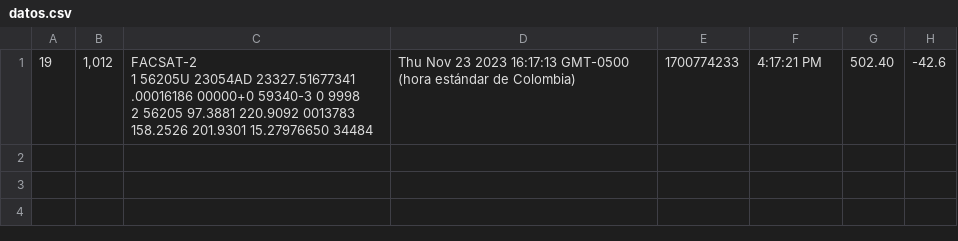
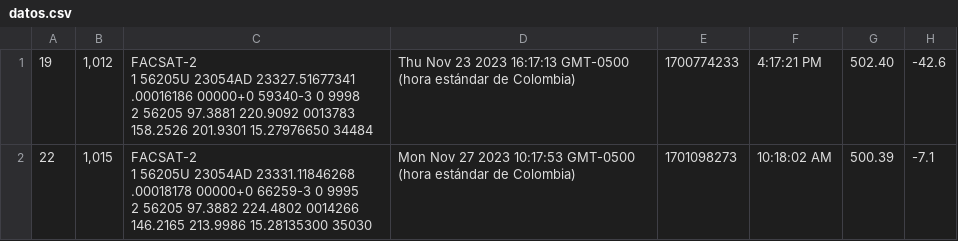
Before and after one commit to kosthon/facsat, a CSV file: datos.csv, drawn as a sheet; ↵ is a line break in a cell; the diff names each change by its address in the sheet, - before the commit and + after, or states it on an @@ line.

```diff
--- a/datos.csv
+++ b/datos.csv
+row 2: 22 | 1,015 | FACSAT-2 ↵ 1 56205U 23054AD 23331.11846268 .00018178 00000+0 66259-3 0 9995 ↵ 2 56205 97.3882 224.4802 0014266 146.2165 213.9986 15.28135300 35030 | Mon Nov 27 2023 10:17:53 GMT-0500 (hora estándar de Colombia) | 1701098273 | 10:18:02 AM | 500.39 | -7.1
```
Also changed, not shown: 4 other files.
